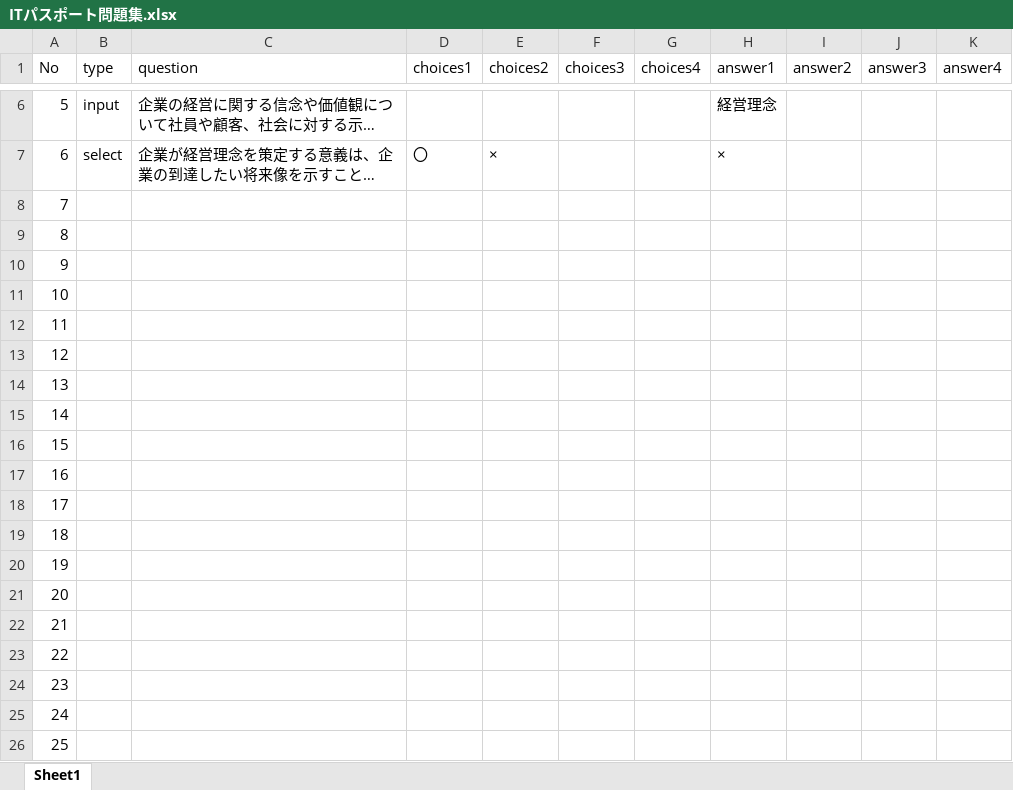
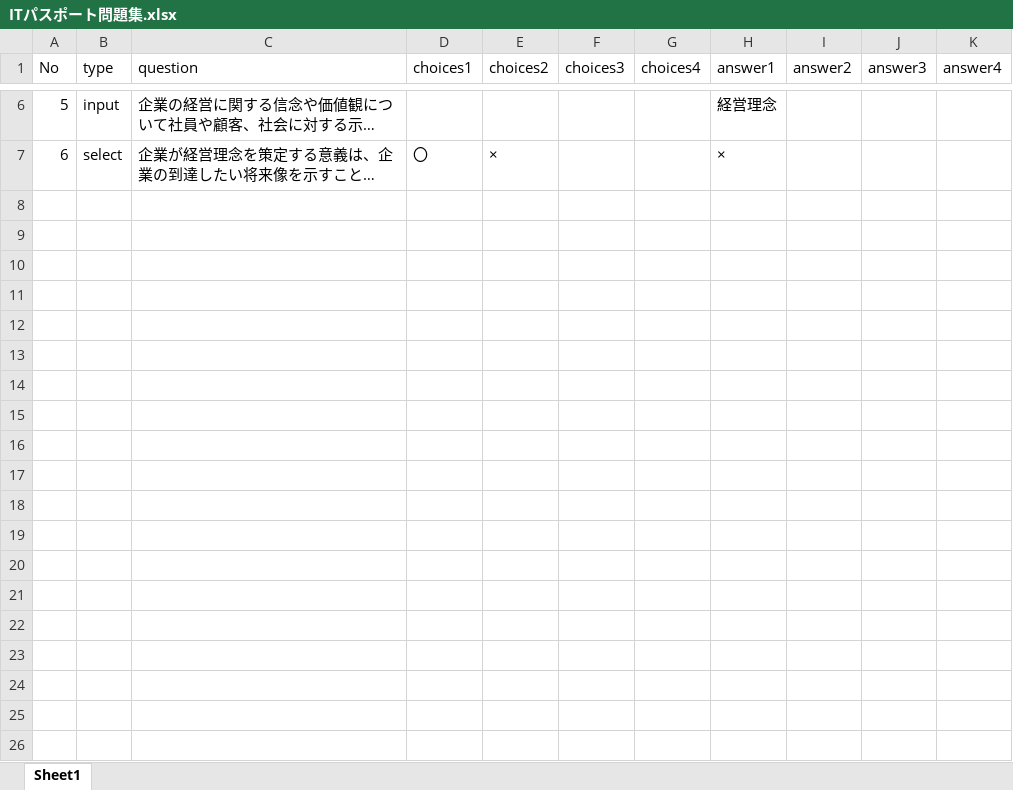
Before and after one commit to yotsuba-pg/app, an Excel workbook: ITパスポート問題集.xlsx, sheet Sheet1, drawn as a sheet; only a part is shown, gaps mark what is left out; long unchanged cells end in …; values as stored, in another font and other column widths than the file's, no borders; the diff covers the shown part only; the diff names each change by its address in the sheet, - before the commit and + after, or states it on an @@ line.

Commit message:
Excelを修正

```diff
--- a/ITパスポート問題集.xlsx (sheet Sheet1)
+++ b/ITパスポート問題集.xlsx (sheet Sheet1)
-row 8: 7
-row 9: 8
-row 10: 9
-row 11: 10
-row 12: 11
-row 13: 12
-row 14: 13
-row 15: 14
-row 16: 15
-row 17: 16
-row 18: 17
-row 19: 18
-row 20: 19
-row 21: 20
-row 22: 21
-row 23: 22
-row 24: 23
-row 25: 24
-row 26: 25
```
Also changed, not shown: 975 removed rows elsewhere in this sheet.
